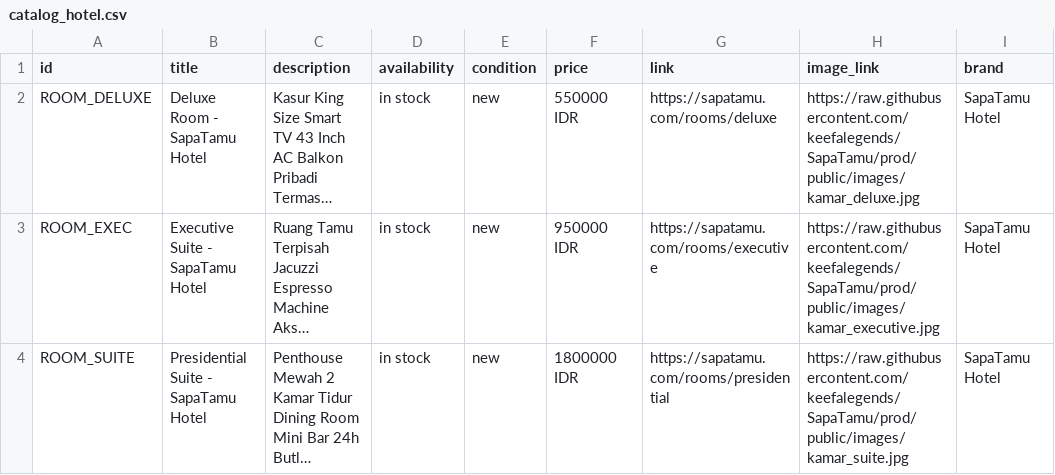
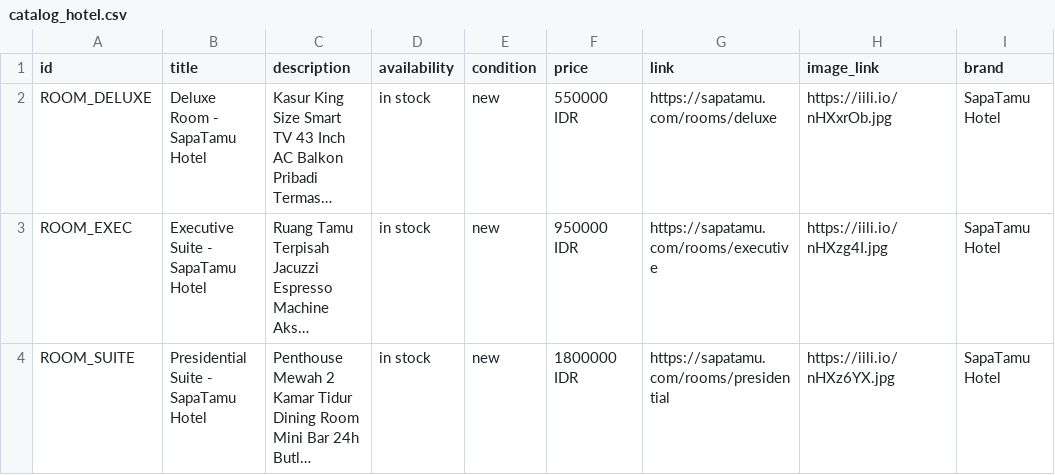
Before and after one commit to keefalegends/SapaTamu, a CSV file: catalog_hotel.csv, drawn as a sheet; long unchanged cells end in …; the diff names each change by its address in the sheet, - before the commit and + after, or states it on an @@ line.

```diff
--- a/catalog_hotel.csv
+++ b/catalog_hotel.csv
-H2 (image_link): https://raw.githubusercontent.com/keefalegends/SapaTamu/prod/public/images/kamar_deluxe.jpg
+H2 (image_link): https://iili.io/nHXxrOb.jpg
-H3 (image_link): https://raw.githubusercontent.com/keefalegends/SapaTamu/prod/public/images/kamar_executive.jpg
+H3 (image_link): https://iili.io/nHXzg4I.jpg
-H4 (image_link): https://raw.githubusercontent.com/keefalegends/SapaTamu/prod/public/images/kamar_suite.jpg
+H4 (image_link): https://iili.io/nHXz6YX.jpg
```
Also changed, not shown: catalog_sapatamu_all.csv, 2 other files.
